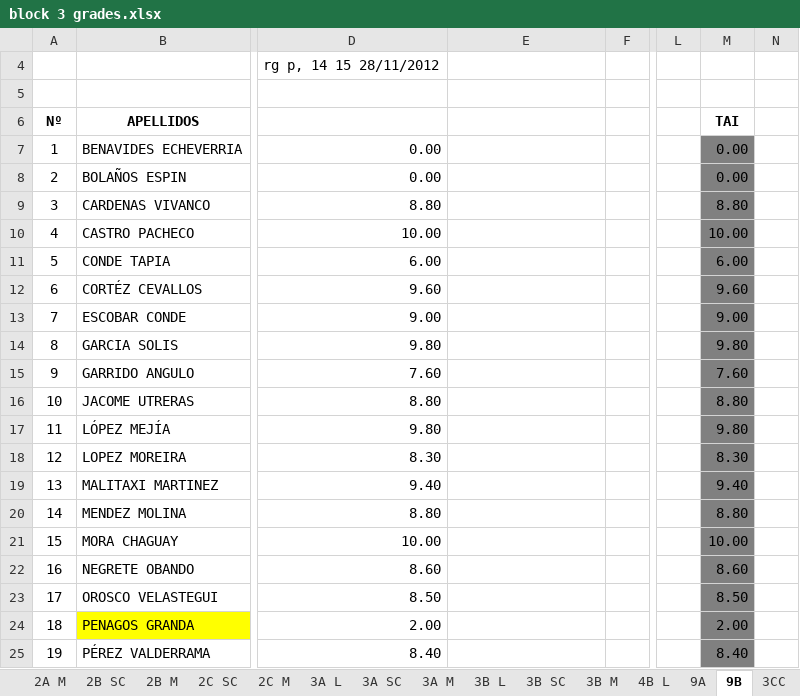
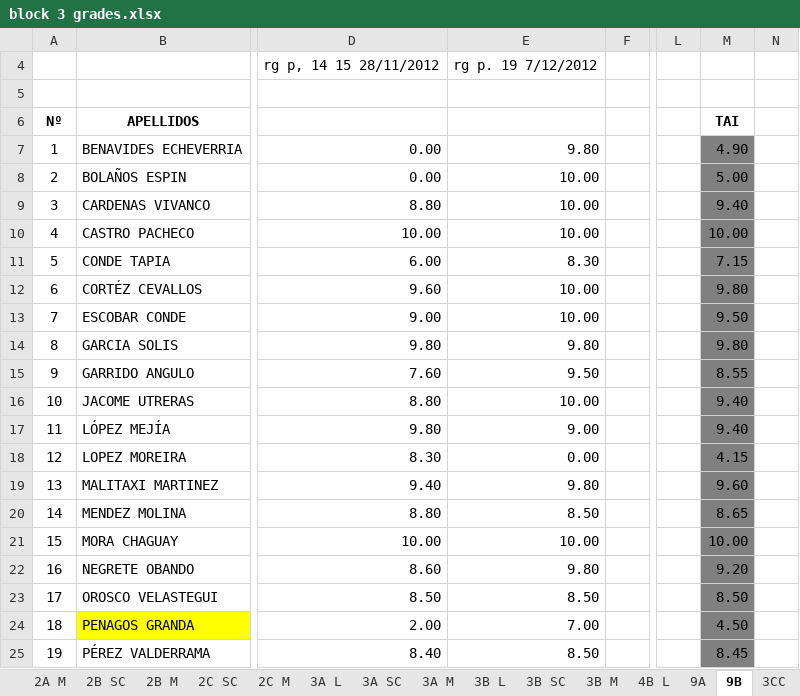
Before and after one commit to coolmaju/notas-12-13, an Excel workbook: block 3 grades.xlsx, sheet 9B, drawn as a sheet; only a part is shown, gaps mark what is left out; values as stored, in another font and other column widths than the file's, no borders; charts and pictures not drawn; the diff covers the shown part only; the diff names each change by its address in the sheet, - before the commit and + after, or states it on an @@ line.

Commit message:
monday

```diff
--- a/block 3 grades.xlsx (sheet 9B)
+++ b/block 3 grades.xlsx (sheet 9B)
-E4: (empty)
+E4: rg p. 19 7/12/2012
-E7: (empty)
+E7: 9.80
-M7: 0.00
+M7: 4.90
-E8:E10: (empty)
+E8:E10: 10.00
-M8: 0.00
+M8: 5.00
-M9: 8.80
+M9: 9.40
-E11: (empty)
+E11: 8.30
-M11: 6.00
+M11: 7.15
-E12:E13: (empty)
+E12:E13: 10.00
-M12: 9.60
+M12: 9.80
-M13: 9.00
+M13: 9.50
-E14: (empty)
+E14: 9.80
-E15: (empty)
+E15: 9.50
-M15: 7.60
+M15: 8.55
-E16: (empty)
+E16: 10.00
-M16: 8.80
+M16: 9.40
-E17: (empty)
+E17: 9.00
-M17: 9.80
+M17: 9.40
-E18: (empty)
+E18: 0.00
-M18: 8.30
+M18: 4.15
-E19: (empty)
+E19: 9.80
-M19: 9.40
+M19: 9.60
-E20: (empty)
+E20: 8.50
-M20: 8.80
+M20: 8.65
-E21: (empty)
+E21: 10.00
-E22: (empty)
+E22: 9.80
-M22: 8.60
+M22: 9.20
-E23: (empty)
+E23: 8.50
-E24: (empty)
+E24: 7.00
-M24: 2.00
+M24: 4.50
-E25: (empty)
+E25: 8.50
-M25: 8.40
+M25: 8.45
```
Also changed, not shown: 11 edited cells elsewhere in this sheet, sheet 4B L.
